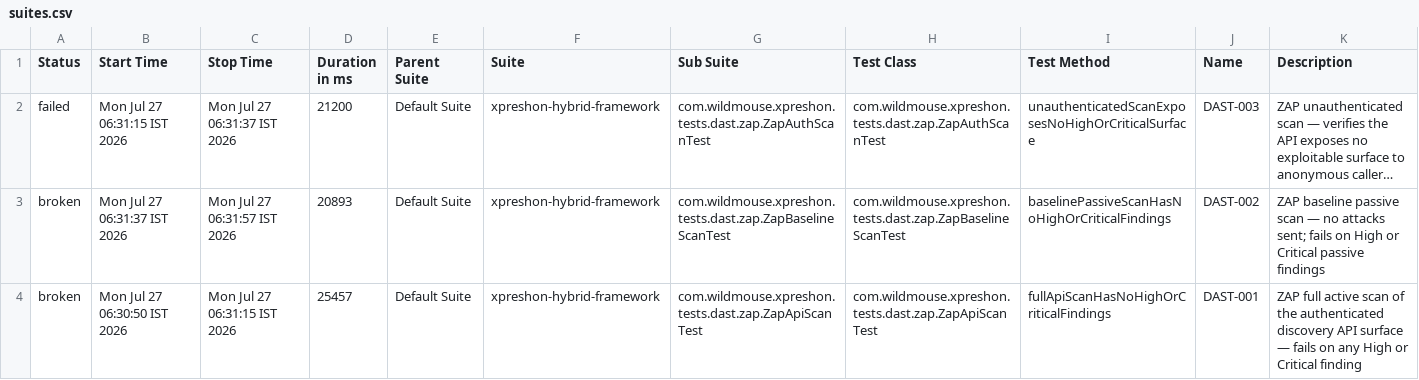
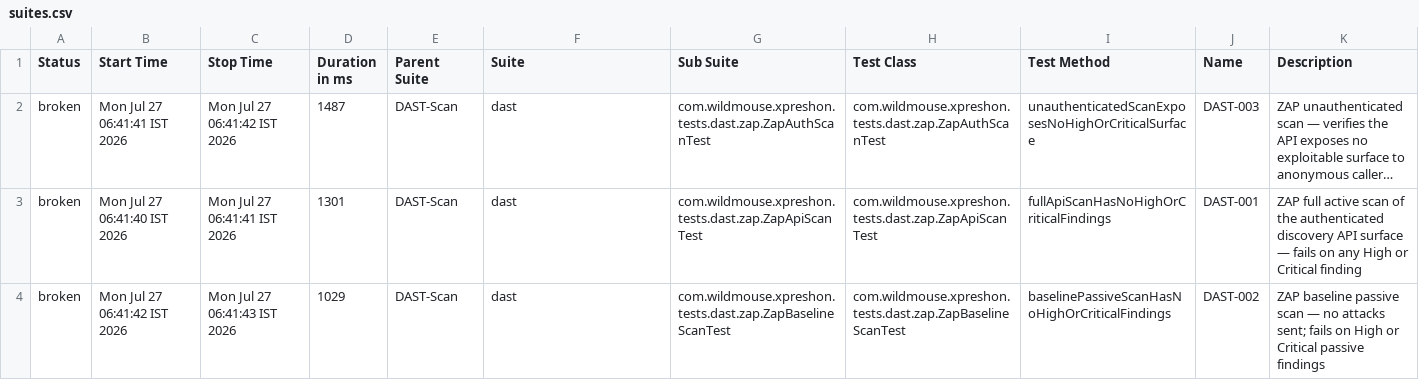
Before and after one commit to sarandadanika/wm-test-report, a CSV file: releases/release-01/data/suites.csv, drawn as a sheet; long unchanged cells end in …; removed rows and columns are numbered as before the commit, all else as after; the diff names each change by its address in the sheet, - before the commit and + after, or states it on an @@ line.

Commit message:
release-01 - 29/38 passed (2026-07-27 06:41)

```diff
--- a/releases/release-01/data/suites.csv
+++ b/releases/release-01/data/suites.csv
-A2 (Status): failed
+A2 (Status): broken
-B2 (Start Time): Mon Jul 27 06:31:15 IST 2026
+B2 (Start Time): Mon Jul 27 06:41:41 IST 2026
-C2 (Stop Time): Mon Jul 27 06:31:37 IST 2026
+C2 (Stop Time): Mon Jul 27 06:41:42 IST 2026
-D2 (Duration in ms): 21200
+D2 (Duration in ms): 1487
-E2 (Parent Suite): Default Suite
+E2 (Parent Suite): DAST-Scan
-F2 (Suite): xpreshon-hybrid-framework
+F2 (Suite): dast
-row 3: broken | Mon Jul 27 06:31:37 IST 2026 | Mon Jul 27 06:31:57 IST 2026 | 20893 | Default Suite | xpreshon-hybrid-framework | com.wildmouse.xpreshon.tests.dast.zap.ZapBaselineScanTest | com.wildmouse.xpreshon.tests.dast.zap.ZapBaselineScanTest | baselinePassiveScanHasNoHighOrCriticalFindings | DAST-002 | ZAP baseline passive scan — no attacks sent; fails on High or Critical passive findings
-B3 (Start Time): Mon Jul 27 06:30:50 IST 2026
+B3 (Start Time): Mon Jul 27 06:41:40 IST 2026
-C3 (Stop Time): Mon Jul 27 06:31:15 IST 2026
+C3 (Stop Time): Mon Jul 27 06:41:41 IST 2026
-D3 (Duration in ms): 25457
+D3 (Duration in ms): 1301
-E3 (Parent Suite): Default Suite
+E3 (Parent Suite): DAST-Scan
-F3 (Suite): xpreshon-hybrid-framework
+F3 (Suite): dast
+row 4: broken | Mon Jul 27 06:41:42 IST 2026 | Mon Jul 27 06:41:43 IST 2026 | 1029 | DAST-Scan | dast | com.wildmouse.xpreshon.tests.dast.zap.ZapBaselineScanTest | com.wildmouse.xpreshon.tests.dast.zap.ZapBaselineScanTest | baselinePassiveScanHasNoHighOrCriticalFindings | DAST-002 | ZAP baseline passive scan — no attacks sent; fails on High or Critical passive findings
```
Also changed, not shown: 41 other files.
